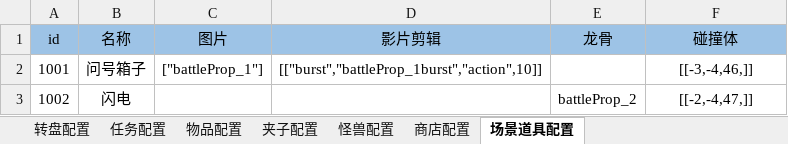
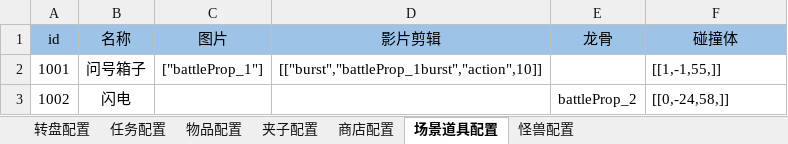
Before and after one commit to j8383888/CatchDoll, an Excel workbook: resource/table/游戏配置.xlsx, sheet 场景道具配置, drawn as a sheet; values as stored, in another font and other column widths than the file's, no borders; the diff names each change by its address in the sheet, - before the commit and + after, or states it on an @@ line.

```diff
--- a/resource/table/游戏配置.xlsx (sheet 场景道具配置)
+++ b/resource/table/游戏配置.xlsx (sheet 场景道具配置)
@@ sheet tab order changed: 转盘配置 | 任务配置 | 物品配置 | 夹子配置 | 商店配置 | 场景道具配置 | 怪兽配置 @@
-F2 (碰撞体): [[-3,-4,46,]]
+F2 (碰撞体): [[1,-1,55,]]
-F2:F3 alignment: center
+F2:F3 alignment: left
-F3 (碰撞体): [[-2,-4,47,]]
+F3 (碰撞体): [[0,-24,58,]]
```
Also changed, not shown: sheet 怪兽配置, 17 other files.
